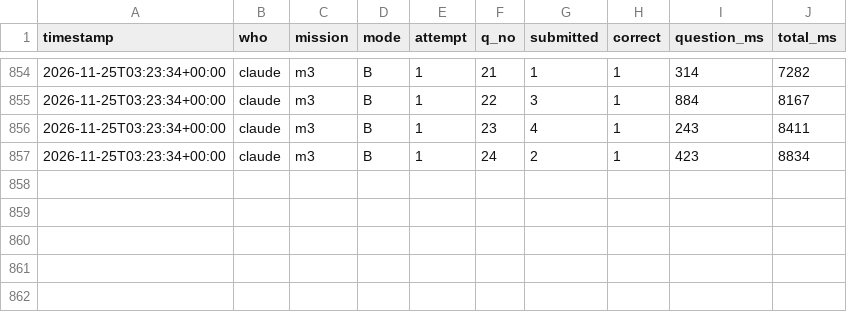
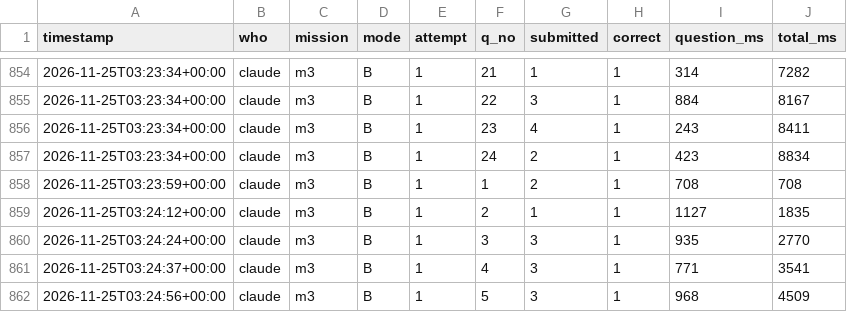
Before and after one commit to ineverusedai/1-AI-, a CSV file: results/answers.csv, drawn as a sheet; only a part is shown, gaps mark what is left out.

```diff
--- a/results/answers.csv
+++ b/results/answers.csv
@@ -857 +857,6 @@
 2026-11-25T03:23:34+00:00,claude,m3,B,1,24,2,1,423,8834
+2026-11-25T03:23:59+00:00,claude,m3,B,1,1,2,1,708,708
+2026-11-25T03:24:12+00:00,claude,m3,B,1,2,1,1,1127,1835
+2026-11-25T03:24:24+00:00,claude,m3,B,1,3,3,1,935,2770
+2026-11-25T03:24:37+00:00,claude,m3,B,1,4,3,1,771,3541
+2026-11-25T03:24:56+00:00,claude,m3,B,1,5,3,1,968,4509
```
Also changed, not shown: results/summary.csv, 2 other files.
